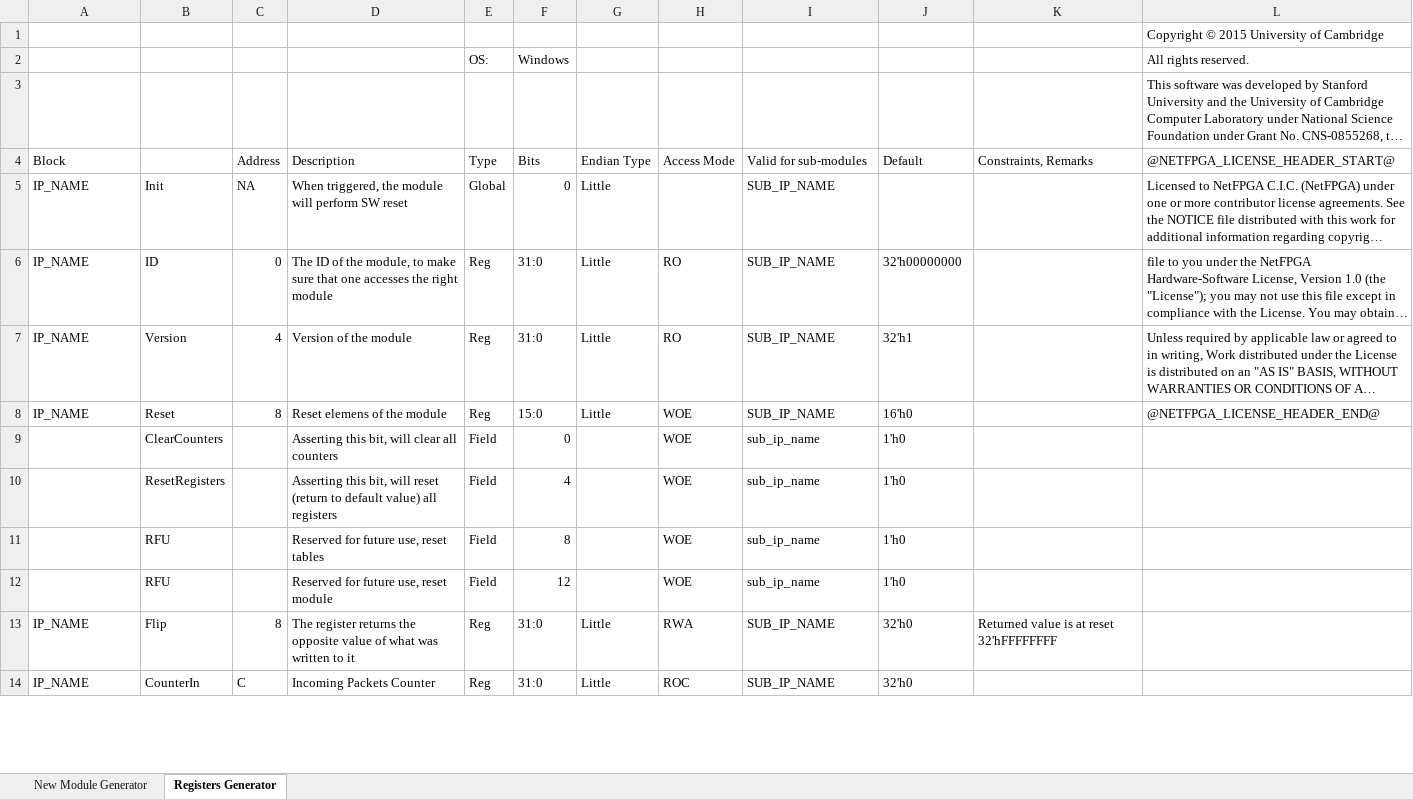
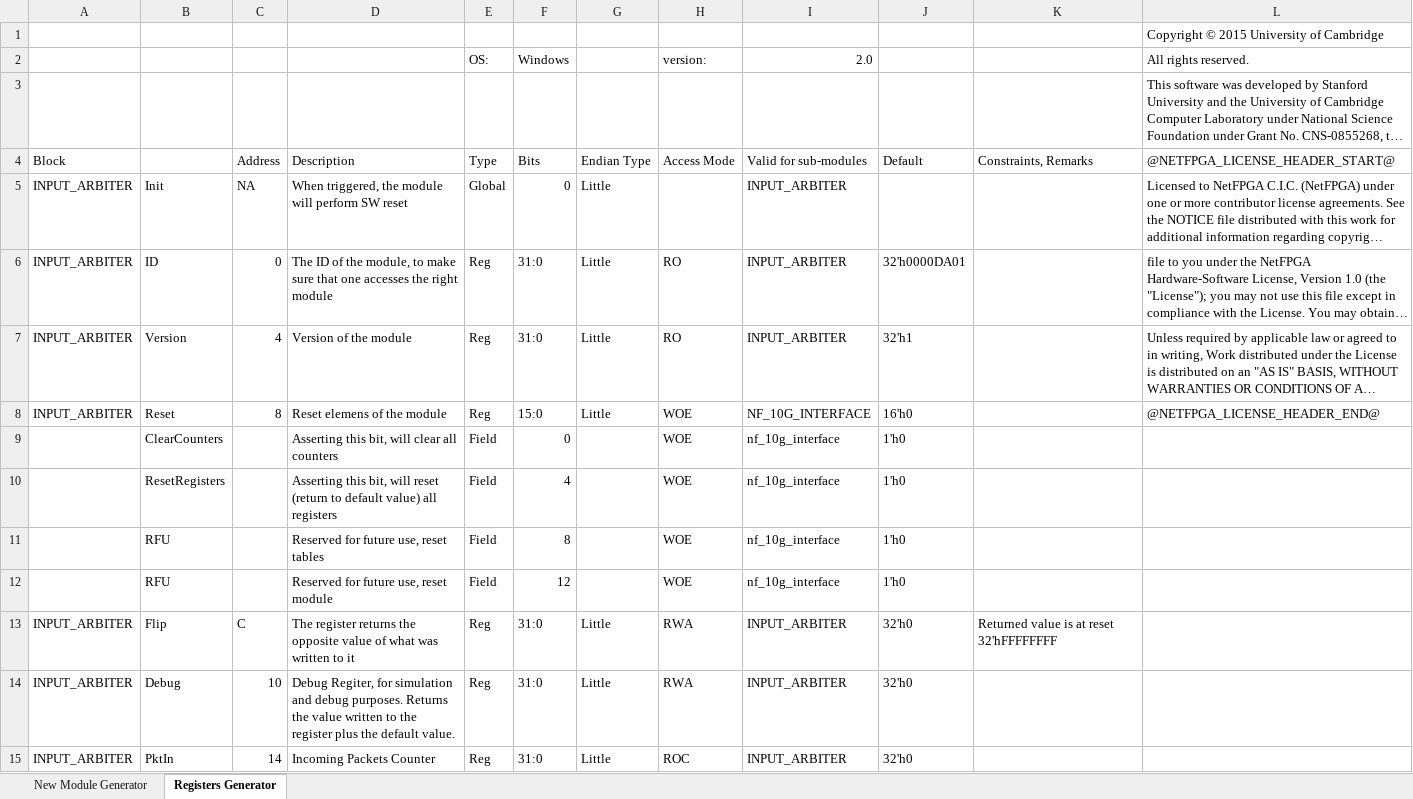
Before and after one commit to harvard-cns/NetFPGA-SUME, an Excel workbook: tools/infrastructure/module_generation.xlsm, sheet Registers Generator, drawn as a sheet; only a part is shown; long unchanged cells end in …; values as stored, in another font and other column widths than the file's, no cell formats; charts and pictures not drawn; addresses are those after the commit; the diff covers the shown part only; the diff names each change by its address in the sheet, - before the commit and + after, or states it on an @@ line.

Commit message:
Updade the generation_module.xlsm to version 2 This version supports the generation of the indirect register access

```diff
--- a/tools/infrastructure/module_generation.xlsm (sheet Registers Generator)
+++ b/tools/infrastructure/module_generation.xlsm (sheet Registers Generator)
-H2 (Access Mode): (empty)
+H2 (Access Mode): version:
-I2 (Valid for sub-modules): (empty)
+I2 (Valid for sub-modules): 2.0
-A5:A8 (Block): IP_NAME
+A5:A8 (Block): INPUT_ARBITER
-I5:I7 (Valid for sub-modules): SUB_IP_NAME
+I5:I7 (Valid for sub-modules): INPUT_ARBITER
-J6 (Default): 32'h00000000
+J6 (Default): 32'h0000DA01
-I8 (Valid for sub-modules): SUB_IP_NAME
+I8 (Valid for sub-modules): NF_10G_INTERFACE
-I9:I12 (Valid for sub-modules): sub_ip_name
+I9:I12 (Valid for sub-modules): nf_10g_interface
-A13 (Block): IP_NAME
+A13 (Block): INPUT_ARBITER
-C13 (Address): 8
+C13 (Address): C
-I13 (Valid for sub-modules): SUB_IP_NAME
+I13 (Valid for sub-modules): INPUT_ARBITER
+row 14: INPUT_ARBITER | Debug | 10 | Debug Regiter, for simulation and debug purposes. Returns the value written to the register plus the default value. | Reg | 31:0 | Little | RWA | INPUT_ARBITER | 32'h0
-A15 (Block): IP_NAME
+A15 (Block): INPUT_ARBITER
-B15: CounterIn
+B15: PktIn
-C15 (Address): C
+C15 (Address): 14
-I15 (Valid for sub-modules): SUB_IP_NAME
+I15 (Valid for sub-modules): INPUT_ARBITER
```
Also changed, not shown: 14 added rows and 24 edited cells elsewhere in this sheet, cell formats.
